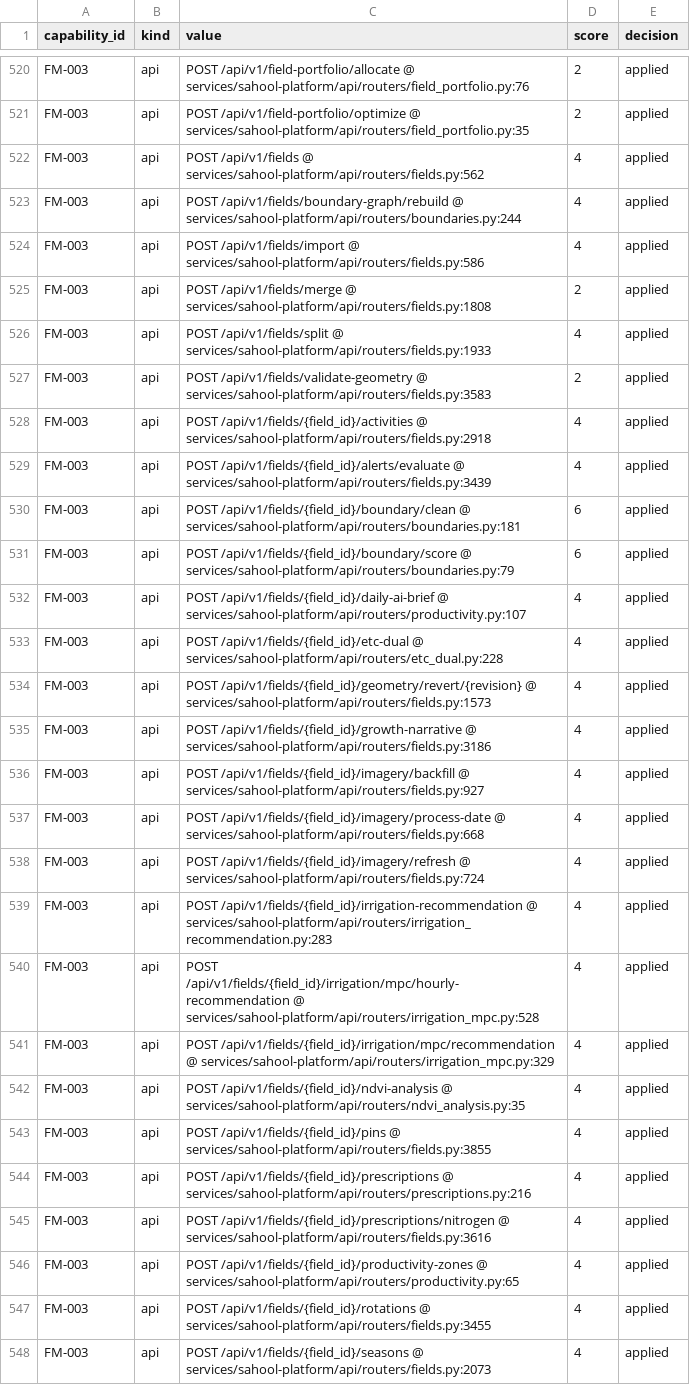
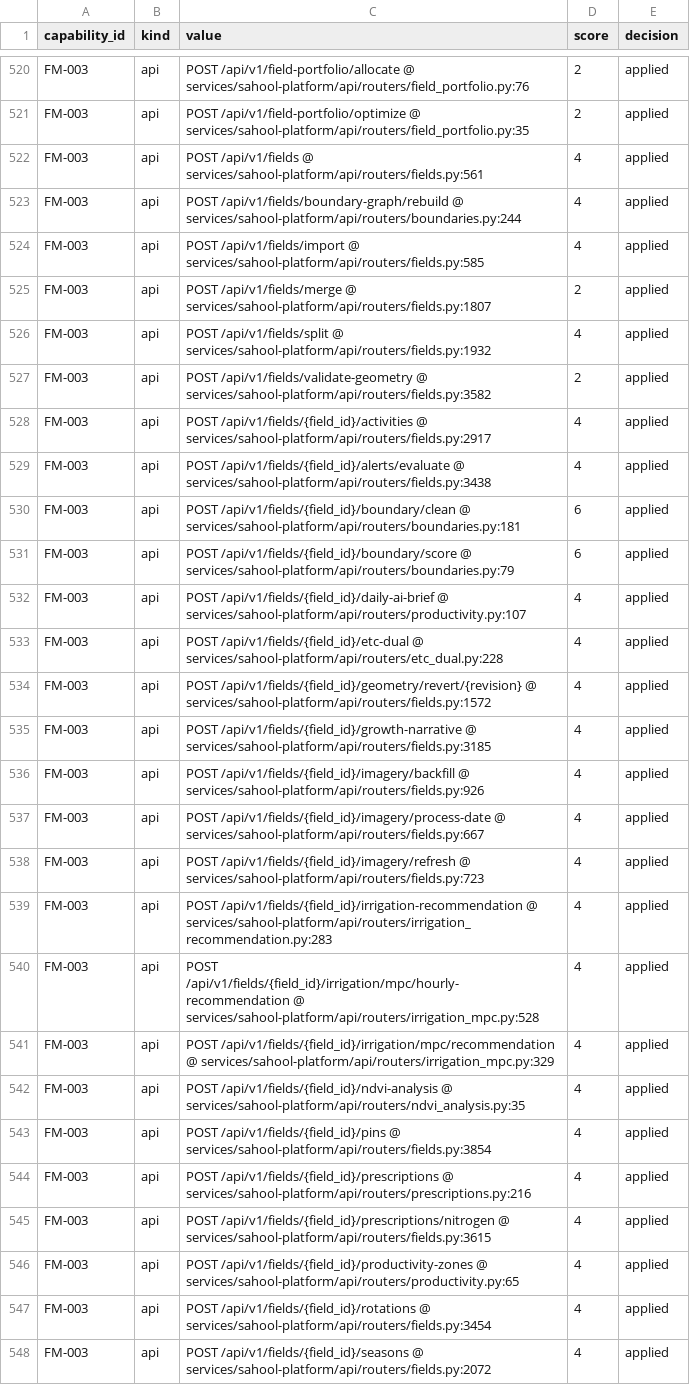
Before and after one commit to kafaat/ai_platform_complete_v2.0.0_enhanced, a CSV file: capabilities/generated/capability_link_candidates.csv, drawn as a sheet; only a part is shown, gaps mark what is left out; the diff covers the shown part only.

```diff
--- a/capabilities/generated/capability_link_candidates.csv
+++ b/capabilities/generated/capability_link_candidates.csv
@@ -521,10 +521,10 @@ FM-003,api,POST /api/v1/field-portfolio/allocate @ services/sahool-platform/api/
 FM-003,api,POST /api/v1/field-portfolio/optimize @ services/sahool-platform/api/routers/field_portfolio.py:35,2,applied
-FM-003,api,POST /api/v1/fields @ services/sahool-platform/api/routers/fields.py:562,4,applied
+FM-003,api,POST /api/v1/fields @ services/sahool-platform/api/routers/fields.py:561,4,applied
 FM-003,api,POST /api/v1/fields/boundary-graph/rebuild @ services/sahool-platform/api/routers/boundaries.py:244,4,applied
-FM-003,api,POST /api/v1/fields/import @ services/sahool-platform/api/routers/fields.py:586,4,applied
-FM-003,api,POST /api/v1/fields/merge @ services/sahool-platform/api/routers/fields.py:1808,2,applied
-FM-003,api,POST /api/v1/fields/split @ services/sahool-platform/api/routers/fields.py:1933,4,applied
-FM-003,api,POST /api/v1/fields/validate-geometry @ services/sahool-platform/api/routers/fields.py:3583,2,applied
-FM-003,api,POST /api/v1/fields/{field_id}/activities @ services/sahool-platform/api/routers/fields.py:2918,4,applied
-FM-003,api,POST /api/v1/fields/{field_id}/alerts/evaluate @ services/sahool-platform/api/routers/fields.py:3439,4,applied
+FM-003,api,POST /api/v1/fields/import @ services/sahool-platform/api/routers/fields.py:585,4,applied
+FM-003,api,POST /api/v1/fields/merge @ services/sahool-platform/api/routers/fields.py:1807,2,applied
+FM-003,api,POST /api/v1/fields/split @ services/sahool-platform/api/routers/fields.py:1932,4,applied
+FM-003,api,POST /api/v1/fields/validate-geometry @ services/sahool-platform/api/routers/fields.py:3582,2,applied
+FM-003,api,POST /api/v1/fields/{field_id}/activities @ services/sahool-platform/api/routers/fields.py:2917,4,applied
+FM-003,api,POST /api/v1/fields/{field_id}/alerts/evaluate @ services/sahool-platform/api/routers/fields.py:3438,4,applied
 FM-003,api,POST /api/v1/fields/{field_id}/boundary/clean @ services/sahool-platform/api/routers/boundaries.py:181,6,applied
@@ -533,7 +533,7 @@ FM-003,api,POST /api/v1/fields/{field_id}/daily-ai-brief @ services/sahool-platf
 FM-003,api,POST /api/v1/fields/{field_id}/etc-dual @ services/sahool-platform/api/routers/etc_dual.py:228,4,applied
-FM-003,api,POST /api/v1/fields/{field_id}/geometry/revert/{revision} @ services/sahool-platform/api/routers/fields.py:1573,4,applied
-FM-003,api,POST /api/v1/fields/{field_id}/growth-narrative @ services/sahool-platform/api/routers/fields.py:3186,4,applied
-FM-003,api,POST /api/v1/fields/{field_id}/imagery/backfill @ services/sahool-platform/api/routers/fields.py:927,4,applied
-FM-003,api,POST /api/v1/fields/{field_id}/imagery/process-date @ services/sahool-platform/api/routers/fields.py:668,4,applied
-FM-003,api,POST /api/v1/fields/{field_id}/imagery/refresh @ services/sahool-platform/api/routers/fields.py:724,4,applied
+FM-003,api,POST /api/v1/fields/{field_id}/geometry/revert/{revision} @ services/sahool-platform/api/routers/fields.py:1572,4,applied
+FM-003,api,POST /api/v1/fields/{field_id}/growth-narrative @ services/sahool-platform/api/routers/fields.py:3185,4,applied
+FM-003,api,POST /api/v1/fields/{field_id}/imagery/backfill @ services/sahool-platform/api/routers/fields.py:926,4,applied
+FM-003,api,POST /api/v1/fields/{field_id}/imagery/process-date @ services/sahool-platform/api/routers/fields.py:667,4,applied
+FM-003,api,POST /api/v1/fields/{field_id}/imagery/refresh @ services/sahool-platform/api/routers/fields.py:723,4,applied
 FM-003,api,POST /api/v1/fields/{field_id}/irrigation-recommendation @ services/sahool-platform/api/routers/irrigation_recommendation.py:283,4,applied
@@ -542,7 +542,7 @@ FM-003,api,POST /api/v1/fields/{field_id}/irrigation/mpc/recommendation @ servic
 FM-003,api,POST /api/v1/fields/{field_id}/ndvi-analysis @ services/sahool-platform/api/routers/ndvi_analysis.py:35,4,applied
-FM-003,api,POST /api/v1/fields/{field_id}/pins @ services/sahool-platform/api/routers/fields.py:3855,4,applied
+FM-003,api,POST /api/v1/fields/{field_id}/pins @ services/sahool-platform/api/routers/fields.py:3854,4,applied
 FM-003,api,POST /api/v1/fields/{field_id}/prescriptions @ services/sahool-platform/api/routers/prescriptions.py:216,4,applied
-FM-003,api,POST /api/v1/fields/{field_id}/prescriptions/nitrogen @ services/sahool-platform/api/routers/fields.py:3616,4,applied
+FM-003,api,POST /api/v1/fields/{field_id}/prescriptions/nitrogen @ services/sahool-platform/api/routers/fields.py:3615,4,applied
 FM-003,api,POST /api/v1/fields/{field_id}/productivity-zones @ services/sahool-platform/api/routers/productivity.py:65,4,applied
-FM-003,api,POST /api/v1/fields/{field_id}/rotations @ services/sahool-platform/api/routers/fields.py:3455,4,applied
-FM-003,api,POST /api/v1/fields/{field_id}/seasons @ services/sahool-platform/api/routers/fields.py:2073,4,applied
+FM-003,api,POST /api/v1/fields/{field_id}/rotations @ services/sahool-platform/api/routers/fields.py:3454,4,applied
+FM-003,api,POST /api/v1/fields/{field_id}/seasons @ services/sahool-platform/api/routers/fields.py:2072,4,applied
```
Also changed, not shown: 44 edited cells elsewhere in this file, api_versioning_inventory.csv, docs/capability-registry/generated/mapping/capability_mapping.csv, 57 other files.
